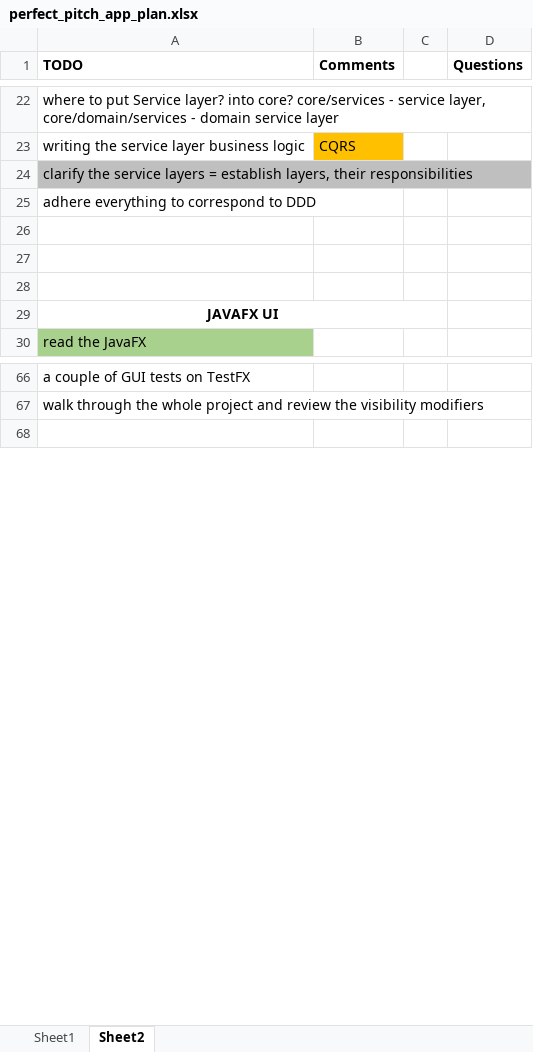
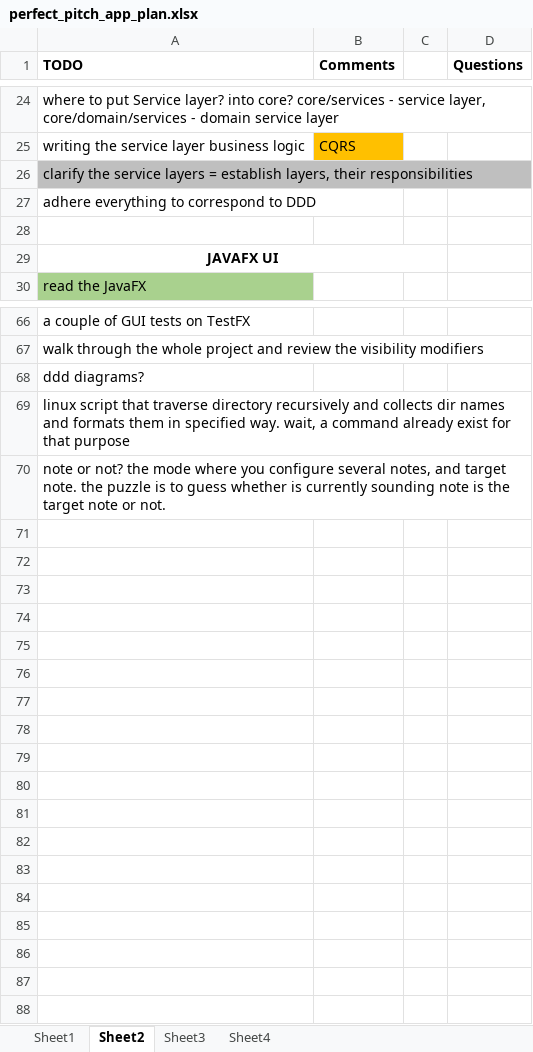
Before and after one commit to Slowpool/earking_out, an Excel workbook: docs/perfect_pitch_app_plan.xlsx, sheet Sheet2, drawn as a sheet; only a part is shown, gaps mark what is left out; values as stored, in another font and other column widths than the file's, no borders; removed rows and columns are numbered as before the commit, all else as after; the diff covers the shown part only; the diff names each change by its address in the sheet, - before the commit and + after, or states it on an @@ line.

```diff
--- a/docs/perfect_pitch_app_plan.xlsx (sheet Sheet2)
+++ b/docs/perfect_pitch_app_plan.xlsx (sheet Sheet2)
+sheet tab: Sheet3
+sheet tab: Sheet4
-row 26: (empty)
-row 27: (empty)
+row 68: ddd diagrams?
+row 69: linux script that traverse directory recursively and collects dir names and formats them in specified way. wait, a command already exist for that purpose
+row 70: note or not? the mode where you configure several notes, and target note. the puzzle is to guess whether is currently sounding note is the target note or not.
+row 71: (empty)
+row 72: (empty)
+row 73: (empty)
+row 74: (empty)
+row 75: (empty)
+row 76: (empty)
+row 77: (empty)
+row 78: (empty)
+row 79: (empty)
+row 80: (empty)
+row 81: (empty)
+row 82: (empty)
+row 83: (empty)
+row 84: (empty)
+row 85: (empty)
+row 86: (empty)
+row 87: (empty)
```
Also changed, not shown: 6 added rows, 2 edited cells and cell formats elsewhere in this sheet, 12 other files.
